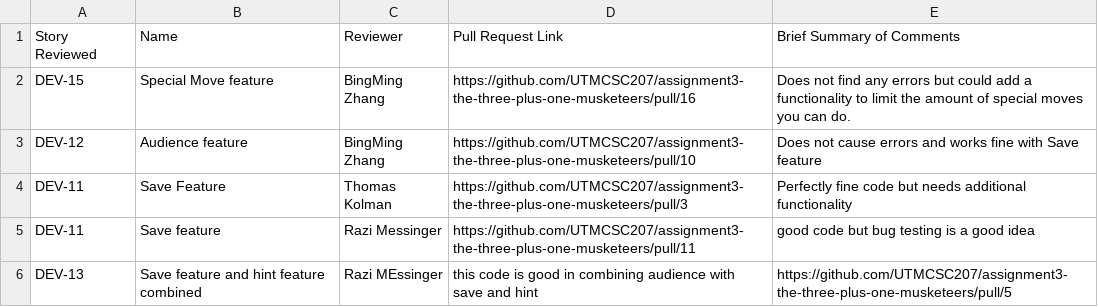
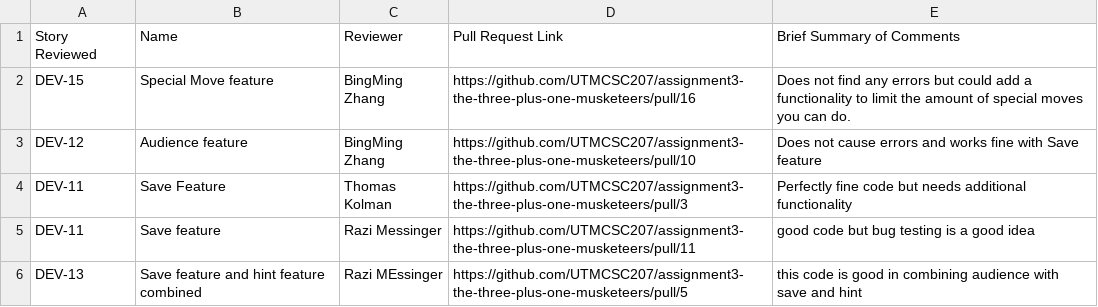
Before and after one commit to sogolsahebi/Threemusketeers-JavaAdventure, a CSV file: doc/s1/codeReviews.csv, drawn as a sheet.

Commit message:
Update codeReviews.csv

```diff
--- a/doc/s1/codeReviews.csv
+++ b/doc/s1/codeReviews.csv
@@ -5,2 +5,2 @@ DEV-11, Save Feature, Thomas Kolman, https://github.com/UTMCSC207/assignment3-th
 DEV-11, Save feature, Razi Messinger, https://github.com/UTMCSC207/assignment3-the-three-plus-one-musketeers/pull/11, good code but bug testing is a good idea
-DEV-13, Save feature and hint feature combined, Razi MEssinger, this code is good in combining audience with save and hint, https://github.com/UTMCSC207/assignment3-the-three-plus-one-musketeers/pull/5
+DEV-13, Save feature and hint feature combined, Razi MEssinger, https://github.com/UTMCSC207/assignment3-the-three-plus-one-musketeers/pull/5,this code is good in combining audience with save and hint
```
